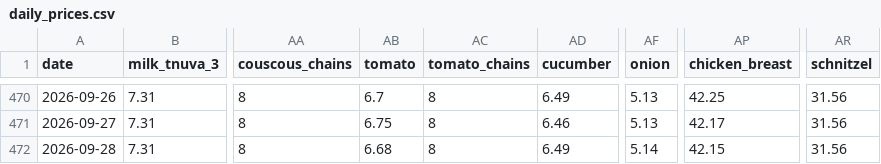
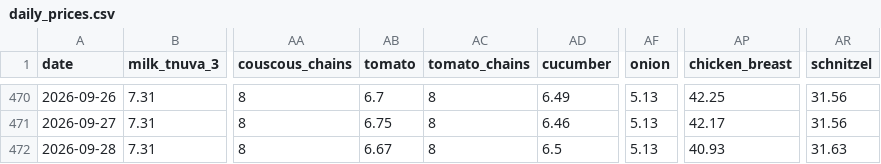
Before and after one commit to samueldratwa-TG/tsarchan-web, a CSV file: public/data/daily_prices.csv, drawn as a sheet; only a part is shown, gaps mark what is left out; the diff names each change by its address in the sheet, - before the commit and + after, or states it on an @@ line.

Commit message:
data: 2026-09-28 all 8 chains from their own portals (direct-primary) + latest-publication dedup

```diff
--- a/public/data/daily_prices.csv
+++ b/public/data/daily_prices.csv
-AB472 (tomato): 6.68
+AB472 (tomato): 6.67
-AD472 (cucumber): 6.49
+AD472 (cucumber): 6.5
-AF472 (onion): 5.14
+AF472 (onion): 5.13
-AP472 (chicken_breast): 42.15
+AP472 (chicken_breast): 40.93
-AR472 (schnitzel): 31.56
+AR472 (schnitzel): 31.63
```
Also changed, not shown: public/data/index.csv, 7 other files.
